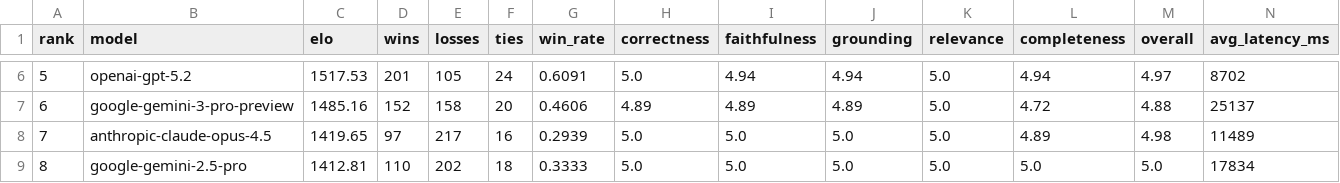
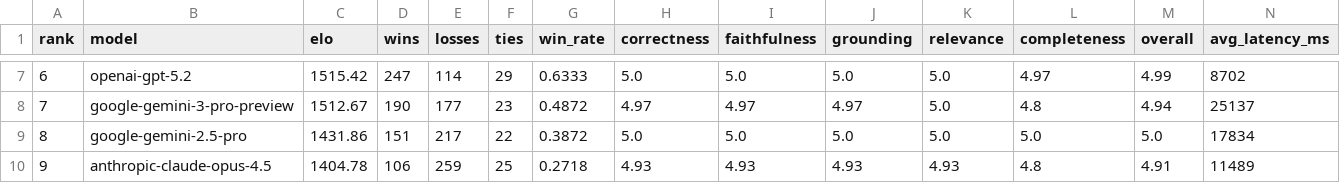
Before and after one commit to itsumida/llm-leaderboard, a CSV file: pg-outputs/llm-elo/leaderboard.csv, drawn as a sheet; only a part is shown, gaps mark what is left out; removed rows and columns are numbered as before the commit, all else as after; rows hold the shown columns only; the diff covers the shown part only; the diff names each change by its address in the sheet, - before the commit and + after, or states it on an @@ line.

```diff
--- a/pg-outputs/llm-elo/leaderboard.csv
+++ b/pg-outputs/llm-elo/leaderboard.csv
@@ column A (rank) renumbered from row 7 down @@
-C7 (elo): 1517.53
+C7 (elo): 1515.42
-D7 (wins): 201
+D7 (wins): 247
-E7 (losses): 105
+E7 (losses): 114
-F7 (ties): 24
+F7 (ties): 29
-G7 (win_rate): 0.6091
+G7 (win_rate): 0.6333
-I7 (faithfulness): 4.94
+I7 (faithfulness): 5.0
-J7 (grounding): 4.94
+J7 (grounding): 5.0
-L7 (completeness): 4.94
+L7 (completeness): 4.97
-M7 (overall): 4.97
+M7 (overall): 4.99
-C8 (elo): 1485.16
+C8 (elo): 1512.67
-D8 (wins): 152
+D8 (wins): 190
-E8 (losses): 158
+E8 (losses): 177
-F8 (ties): 20
+F8 (ties): 23
-G8 (win_rate): 0.4606
+G8 (win_rate): 0.4872
-H8 (correctness): 4.89
+H8 (correctness): 4.97
-I8 (faithfulness): 4.89
+I8 (faithfulness): 4.97
-J8 (grounding): 4.89
+J8 (grounding): 4.97
-L8 (completeness): 4.72
+L8 (completeness): 4.8
-M8 (overall): 4.88
+M8 (overall): 4.94
-row 8: 7 | anthropic-claude-opus-4.5 | 1419.65 | 97 | 217 | 16 | 0.2939 | 5.0 | 5.0 | 5.0 | 5.0 | 4.89 | 4.98 | 11489
-C9 (elo): 1412.81
+C9 (elo): 1431.86
-D9 (wins): 110
+D9 (wins): 151
-E9 (losses): 202
+E9 (losses): 217
-F9 (ties): 18
+F9 (ties): 22
-G9 (win_rate): 0.3333
+G9 (win_rate): 0.3872
+row 10: 9 | anthropic-claude-opus-4.5 | 1404.78 | 106 | 259 | 25 | 0.2718 | 4.93 | 4.93 | 4.93 | 4.93 | 4.8 | 4.91 | 11489
```
Also changed, not shown: 2 added rows and 69 edited cells elsewhere in this file, msmarco-outputs/llm-elo/leaderboard.csv, scifact-outputs/llm-elo/leaderboard.csv, 34 other files.
